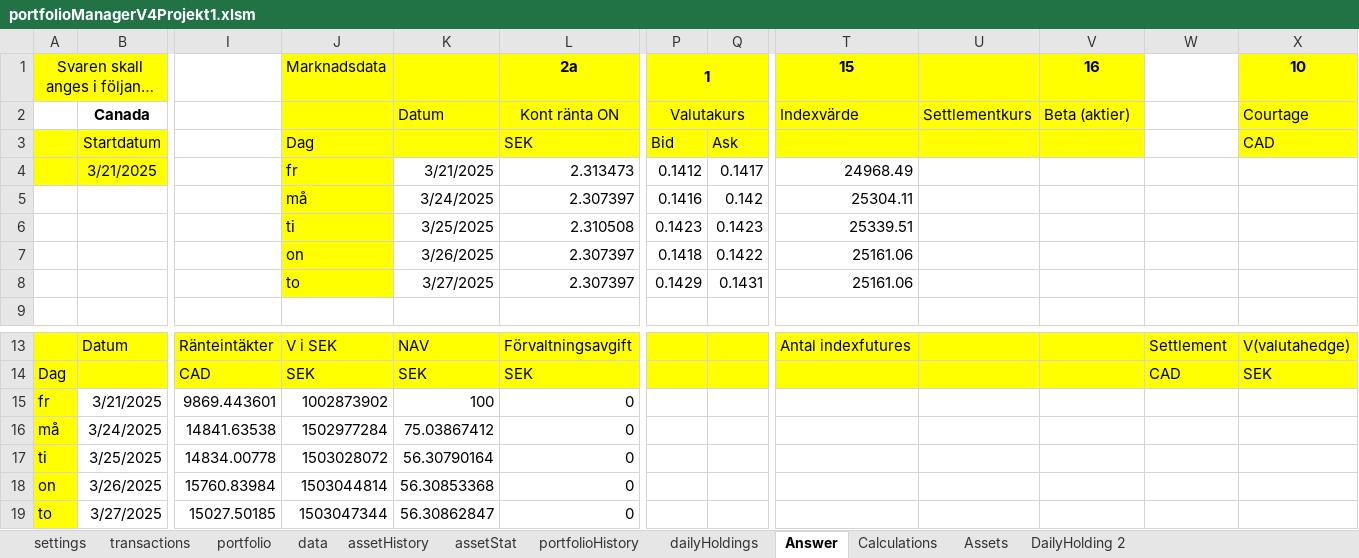
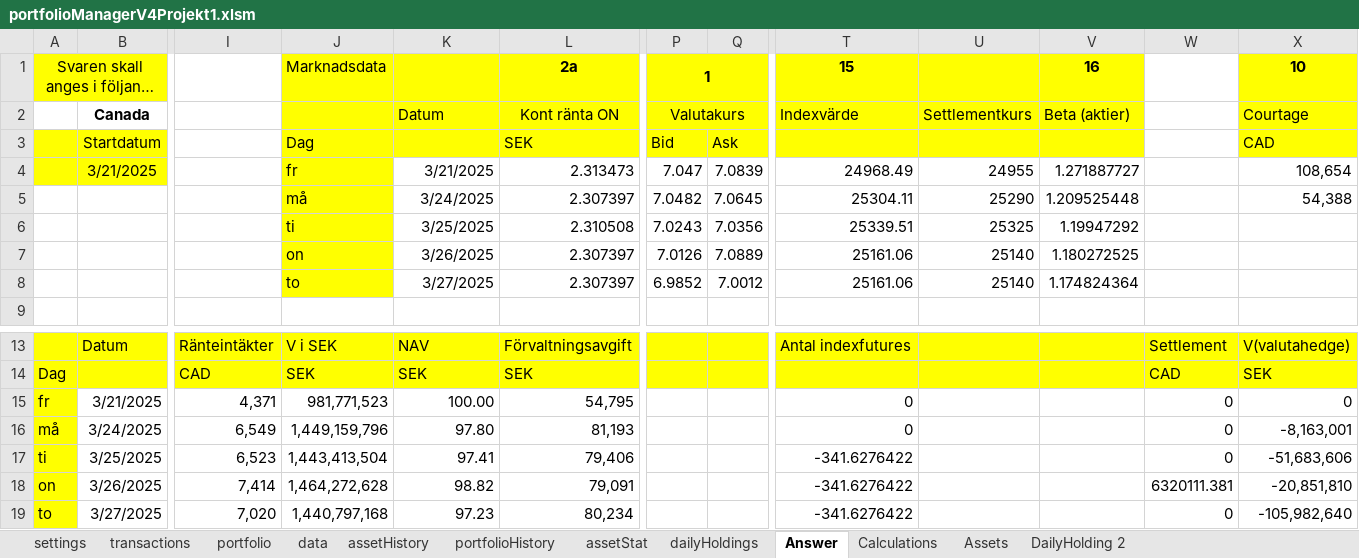
Before and after one commit to ErikssonWilliam/Portfolio-Management, an Excel workbook: Project 1/portfolioManagerV4Projekt1.xlsm, sheet Answer, drawn as a sheet; only a part is shown, gaps mark what is left out; long unchanged cells end in …; values as stored, in another font and other column widths than the file's, no borders; removed rows and columns are numbered as before the commit, all else as after; rows hold the shown columns only; the diff names each change by its address in the sheet, - before the commit and + after, or states it on an @@ line.

```diff
--- a/Project 1/portfolioManagerV4Projekt1.xlsm (sheet Answer)
+++ b/Project 1/portfolioManagerV4Projekt1.xlsm (sheet Answer)
@@ sheet tab order changed: settings | transactions | portfolio | data | assetHistory | portfolioHistory | assetStat | dailyHoldings | Answer | Calculations | Assets | DailyHolding 2 @@
-P4: 0.1412
+P4: 7.047
-Q4: 0.1417
+Q4: 7.0839
-U4: (empty)
+U4: 24955
-V4: (empty)
+V4: 1.271887727
-X4: (empty)
+X4: 108,654
-P5: 0.1416
+P5: 7.0482
-Q5: 0.142
+Q5: 7.0645
-U5: (empty)
+U5: 25290
-V5: (empty)
+V5: 1.209525448
-X5: (empty)
+X5: 54,388
-P6: 0.1423
+P6: 7.0243
-Q6: 0.1423
+Q6: 7.0356
-U6: (empty)
+U6: 25325
-V6: (empty)
+V6: 1.19947292
-P7: 0.1418
+P7: 7.0126
-Q7: 0.1422
+Q7: 7.0889
-U7:U8: (empty)
+U7:U8: 25140
-V7: (empty)
+V7: 1.180272525
-P8: 0.1429
+P8: 6.9852
-Q8: 0.1431
+Q8: 7.0012
-V8: (empty)
+V8: 1.174824364
-row 15: fr | 3/21/2025 | 9869.443601 | 1002873902 | 100 | 0
-row 16: må | 3/24/2025 | 14841.63538 | 1502977284 | 75.03867412 | 0
-row 17: ti | 3/25/2025 | 14834.00778 | 1503028072 | 56.30790164 | 0
-row 18: on | 3/26/2025 | 15760.83984 | 1503044814 | 56.30853368 | 0
-row 19: to | 3/27/2025 | 15027.50185 | 1503047344 | 56.30862847 | 0
+row 15: fr | 3/21/2025 | 4,371 | 981,771,523 | 100.00 | 54,795 |  |  | 0 |  |  | 0 | 0
+row 16: må | 3/24/2025 | 6,549 | 1,449,159,796 | 97.80 | 81,193 |  |  | 0 |  |  | 0 | -8,163,001
+row 17: ti | 3/25/2025 | 6,523 | 1,443,413,504 | 97.41 | 79,406 |  |  | -341.6276422 |  |  | 0 | -51,683,606
+row 18: on | 3/26/2025 | 7,414 | 1,464,272,628 | 98.82 | 79,091 |  |  | -341.6276422 |  |  | 6320111.381 | -20,851,810
+row 19: to | 3/27/2025 | 7,020 | 1,440,797,168 | 97.23 | 80,234 |  |  | -341.6276422 |  |  | 0 | -105,982,640
```
Also changed, not shown: sheet Assets, sheet Calculations, sheet assetHistory, sheet transactions, sheet dailyHoldings, sheet data, 3 more sheets, formulas that keep their value.
